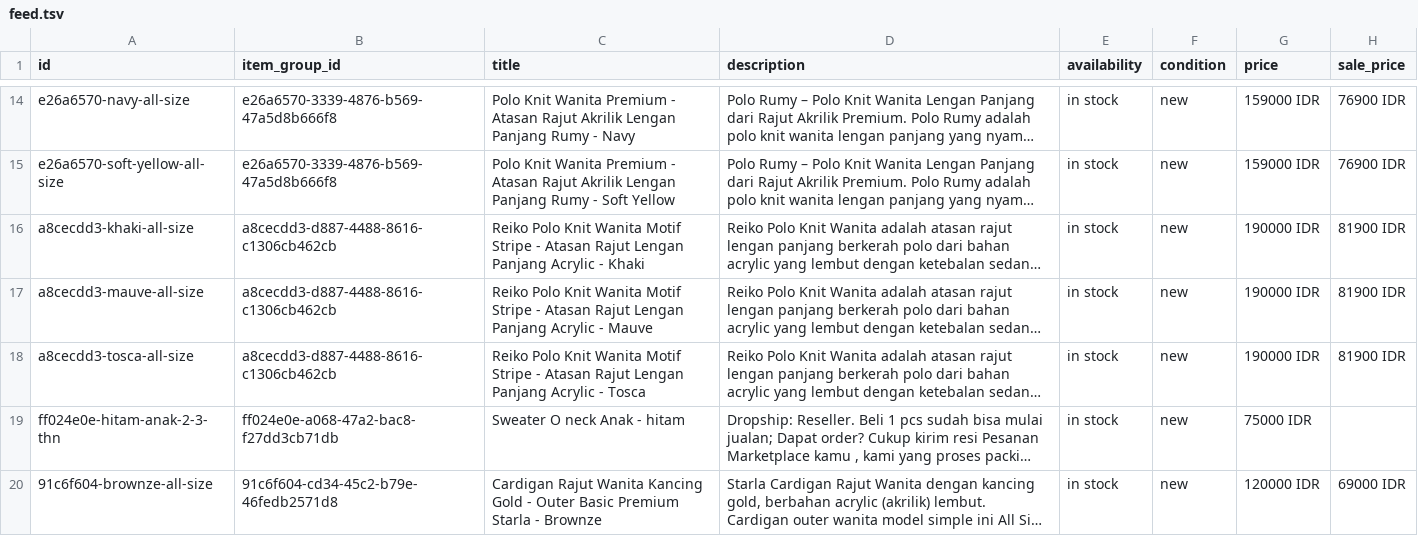
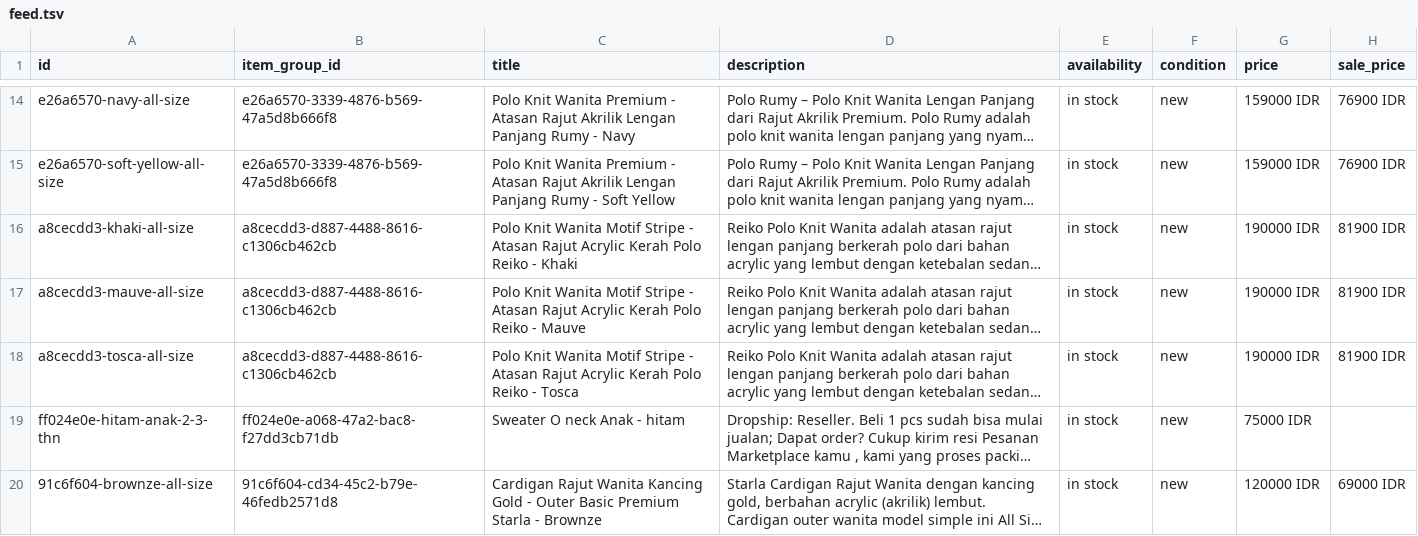
Before and after one commit to zenoot89/zenot-shop, a TSV file: feed.tsv, drawn as a sheet; only a part is shown, gaps mark what is left out; long unchanged cells end in …; the diff names each change by its address in the sheet, - before the commit and + after, or states it on an @@ line.

```diff
--- a/feed.tsv
+++ b/feed.tsv
-C16 (title): Reiko Polo Knit Wanita Motif Stripe - Atasan Rajut Lengan Panjang Acrylic - Khaki
+C16 (title): Polo Knit Wanita Motif Stripe - Atasan Rajut Acrylic Kerah Polo Reiko - Khaki
-C17 (title): Reiko Polo Knit Wanita Motif Stripe - Atasan Rajut Lengan Panjang Acrylic - Mauve
+C17 (title): Polo Knit Wanita Motif Stripe - Atasan Rajut Acrylic Kerah Polo Reiko - Mauve
-C18 (title): Reiko Polo Knit Wanita Motif Stripe - Atasan Rajut Lengan Panjang Acrylic - Tosca
+C18 (title): Polo Knit Wanita Motif Stripe - Atasan Rajut Acrylic Kerah Polo Reiko - Tosca
```
Also changed, not shown: 1 other file.
